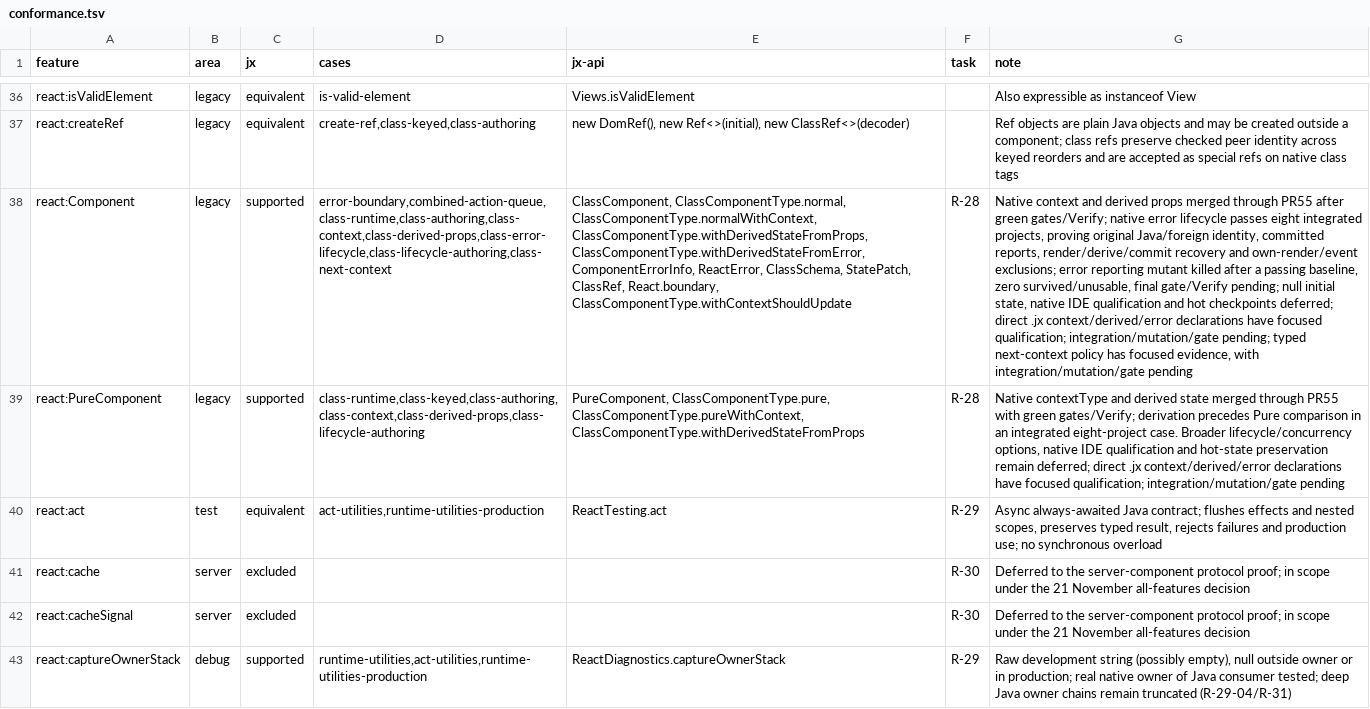
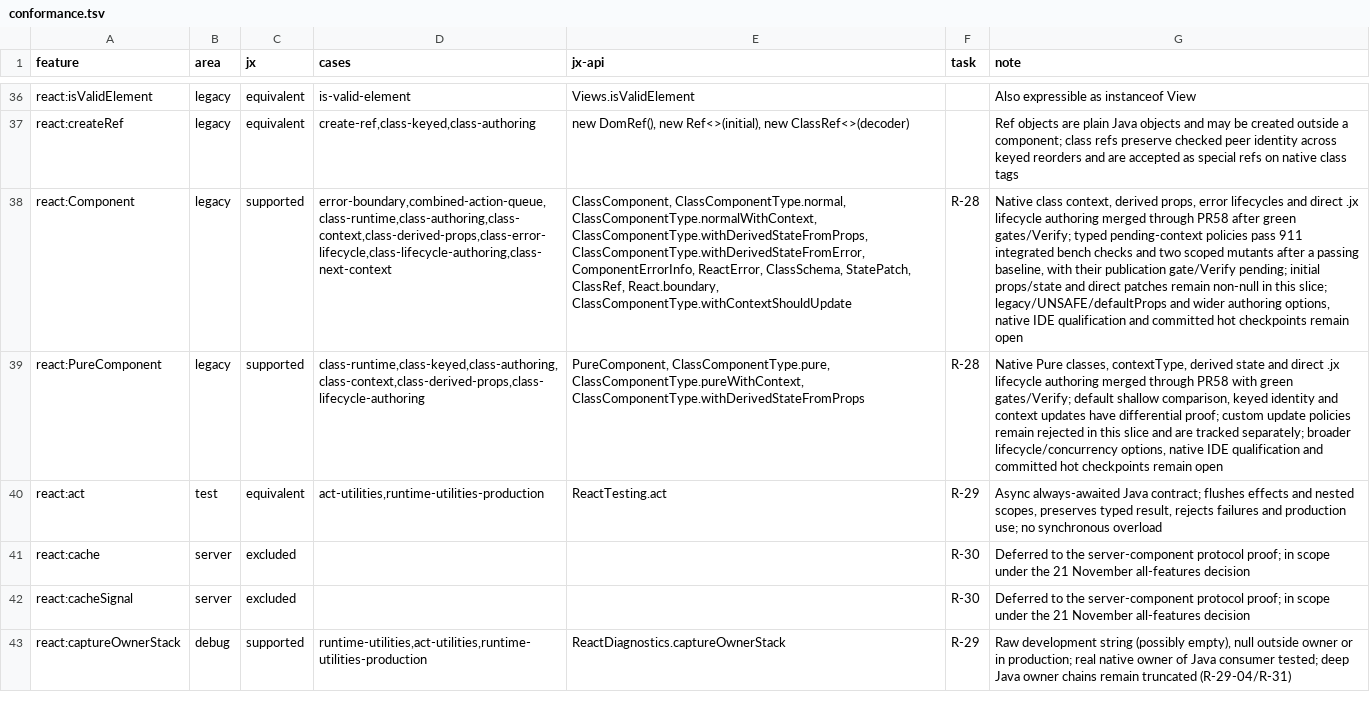
Before and after one commit to lmrrcc/jx, a TSV file: docs/evidence/conformance.tsv, drawn as a sheet; only a part is shown, gaps mark what is left out; the diff names each change by its address in the sheet, - before the commit and + after, or states it on an @@ line.

```diff
--- a/docs/evidence/conformance.tsv
+++ b/docs/evidence/conformance.tsv
-G38 (note): Native context and derived props merged through PR55 after green gates/Verify; native error lifecycle passes eight integrated projects, proving original Java/foreign identity, committed reports, render/derive/commit recovery and own-render/event exclusions; error reporting mutant killed after a passing baseline, zero survived/unusable, final gate/Verify pending; null initial state, native IDE qualification and hot checkpoints deferred; direct .jx context/derived/error declarations have focused qualification; integration/mutation/gate pending; typed next-context policy has focused evidence, with integration/mutation/gate pending
+G38 (note): Native class context, derived props, error lifecycles and direct .jx lifecycle authoring merged through PR58 after green gates/Verify; typed pending-context policies pass 911 integrated bench checks and two scoped mutants after a passing baseline, with their publication gate/Verify pending; initial props/state and direct patches remain non-null in this slice; legacy/UNSAFE/defaultProps and wider authoring options, native IDE qualification and committed hot checkpoints remain open
-G39 (note): Native contextType and derived state merged through PR55 with green gates/Verify; derivation precedes Pure comparison in an integrated eight-project case. Broader lifecycle/concurrency options, native IDE qualification and hot-state preservation remain deferred; direct .jx context/derived/error declarations have focused qualification; integration/mutation/gate pending
+G39 (note): Native Pure classes, contextType, derived state and direct .jx lifecycle authoring merged through PR58 with green gates/Verify; default shallow comparison, keyed identity and context updates have differential proof; custom update policies remain rejected in this slice and are tracked separately; broader lifecycle/concurrency options, native IDE qualification and committed hot checkpoints remain open
```
Also changed, not shown: docs/evidence/capabilities.tsv, 5 other files.
